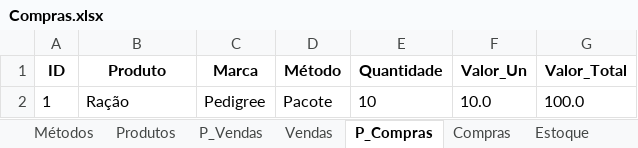
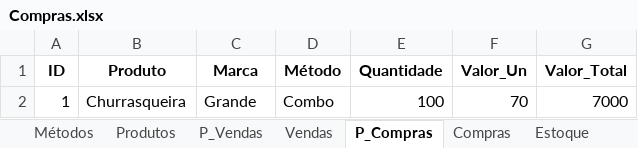
Before and after one commit to jcromeck/ProjectPetShop, an Excel workbook: Arquivos/Compras.xlsx, sheet P_Compras, drawn as a sheet; values as stored, in another font and other column widths than the file's, no borders; removed rows and columns are numbered as before the commit, all else as after; the diff names each change by its address in the sheet, - before the commit and + after, or states it on an @@ line.

```diff
--- a/Arquivos/Compras.xlsx (sheet P_Compras)
+++ b/Arquivos/Compras.xlsx (sheet P_Compras)
-row 2: 1 | Ração | Pedigree | Pacote | 10 | 10.0 | 100.0
+row 2: 1 | Churrasqueira | Grande | Combo | 100 | 70 | 7000
```
Also changed, not shown: sheet P_Vendas, sheet Produtos, sheet Estoque, sheet Vendas, sheet Compras, sheet Métodos, 4 other files.
